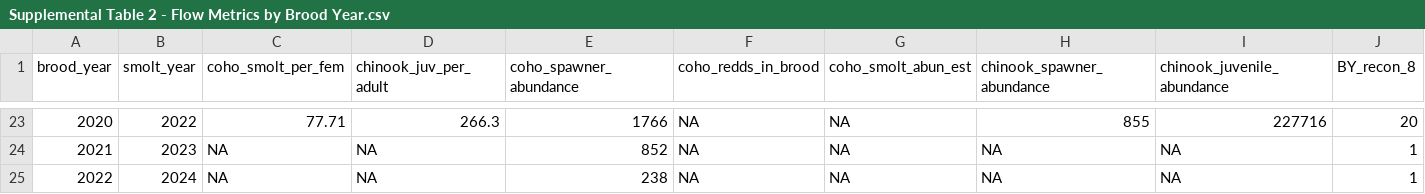
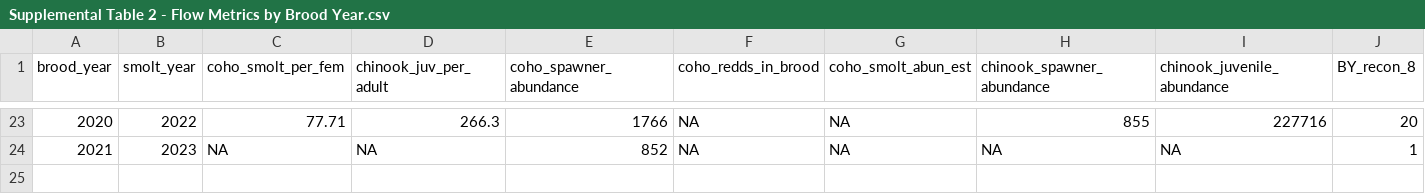
Before and after one commit to cmkouba/Fish_hydrometrics_MS, a CSV file: Graphics and Supplements/Supplemental Table 2 - Flow Metrics by Brood Year.csv, drawn as a sheet; only a part is shown, gaps mark what is left out; rows hold the shown columns only; the diff names each change by its address in the sheet, - before the commit and + after, or states it on an @@ line.

```diff
--- a/Graphics and Supplements/Supplemental Table 2 - Flow Metrics by Brood Year.csv
+++ b/Graphics and Supplements/Supplemental Table 2 - Flow Metrics by Brood Year.csv
-row 25: 2022 | 2024 | NA | NA | 238 | NA | NA | NA | NA | 1
```
Also changed, not shown: Data/Hydro metrics explanation table.csv, 7 other files.
